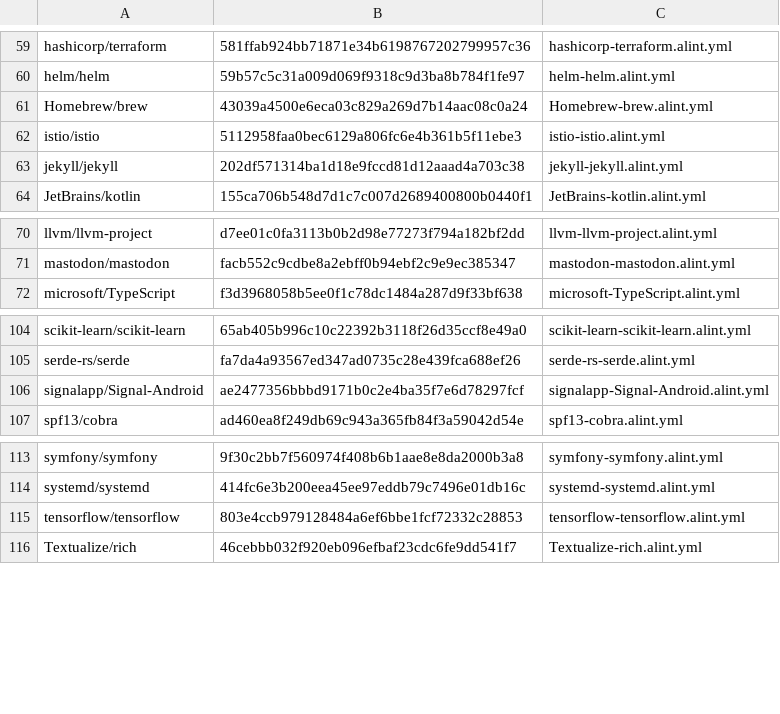
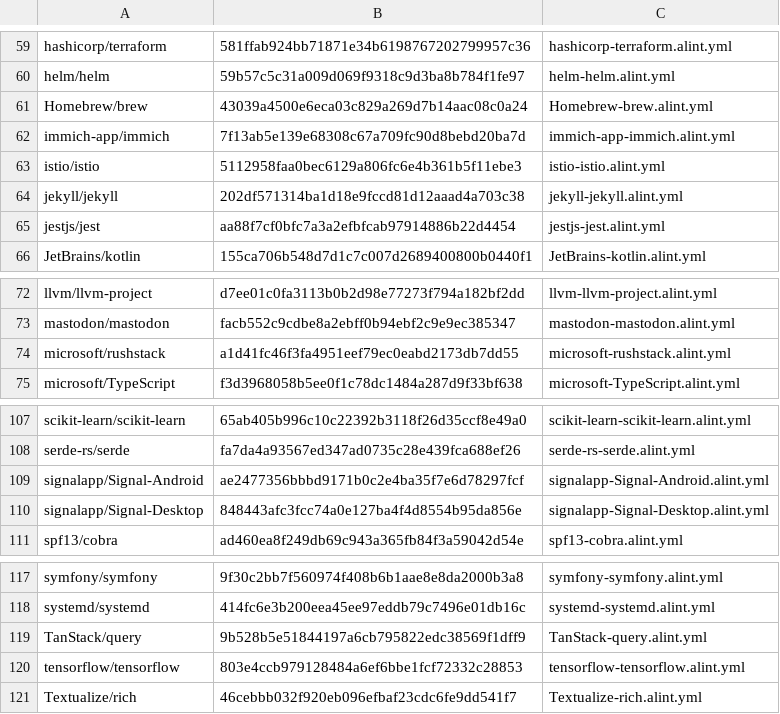
Before and after one commit to asamarts/alint, a TSV file: docs/design/v0.12/corpus/pins.tsv, drawn as a sheet; only a part is shown, gaps mark what is left out.

Commit message:
docs(design): record batch 2 of the v0.23 corpus stratum
Batch 2 covers Signal-Desktop, immich, TanStack/query, jest and
rushstack:
- configs in docs/design/v0.12/corpus/, with pins.tsv rows;
- one record per repository in docs/design/v0.23/stratum/;
- results in corpus-stratum-log.md, now 714 units over ten repositories.

Batch 2's rulings are in corpus-stratum.md and are applied to batch 1's
records as well. The main one: an assertion that joins a name to its
value, such as one range per dependency, needs (key path, value) rows,
which no relation adapter emits. It is B-adapter with
`needs: entry-values`. One range per dependency is enforced in all five
JavaScript monorepos so far, so the log reports the after-slice figure
both with and without that adapter (dep-version: 46% or 59%, from 38%
today).

Every config validates and passes on its clone, and
`xtask corpus-replay --only` replays all five.

Next: batches 3 and 4, then the synthesis.

```diff
--- a/docs/design/v0.12/corpus/pins.tsv
+++ b/docs/design/v0.12/corpus/pins.tsv
@@ -61,4 +61,6 @@ helm/helm	59b57c5c31a009d069f9318c9d3ba8b784f1fe97	helm-helm.alint.yml
 Homebrew/brew	43039a4500e6eca03c829a269d7b14aac08c0a24	Homebrew-brew.alint.yml
+immich-app/immich	7f13ab5e139e68308c67a709fc90d8bebd20ba7d	immich-app-immich.alint.yml
 istio/istio	5112958faa0bec6129a806fc6e4b361b5f11ebe3	istio-istio.alint.yml
 jekyll/jekyll	202df571314ba1d18e9fccd81d12aaad4a703c38	jekyll-jekyll.alint.yml
+jestjs/jest	aa88f7cf0bfc7a3a2efbfcab97914886b22d4454	jestjs-jest.alint.yml
 JetBrains/kotlin	155ca706b548d7d1c7c007d2689400800b0440f1	JetBrains-kotlin.alint.yml
@@ -71,2 +73,3 @@ llvm/llvm-project	d7ee01c0fa3113b0b2d98e77273f794a182bf2dd	llvm-llvm-project.ali
 mastodon/mastodon	facb552c9cdbe8a2ebff0b94ebf2c9e9ec385347	mastodon-mastodon.alint.yml
+microsoft/rushstack	a1d41fc46f3fa4951eef79ec0eabd2173db7dd55	microsoft-rushstack.alint.yml
 microsoft/TypeScript	f3d3968058b5ee0f1c78dc1484a287d9f33bf638	microsoft-TypeScript.alint.yml
@@ -106,2 +109,3 @@ serde-rs/serde	fa7da4a93567ed347ad0735c28e439fca688ef26	serde-rs-serde.alint.yml
 signalapp/Signal-Android	ae2477356bbbd9171b0c2e4ba35f7e6d78297fcf	signalapp-Signal-Android.alint.yml
+signalapp/Signal-Desktop	848443afc3fcc74a0e127ba4f4d8554b95da856e	signalapp-Signal-Desktop.alint.yml
 spf13/cobra	ad460ea8f249db69c943a365fb84f3a59042d54e	spf13-cobra.alint.yml
@@ -114,2 +118,3 @@ symfony/symfony	9f30c2bb7f560974f408b6b1aae8e8da2000b3a8	symfony-symfony.alint.y
 systemd/systemd	414fc6e3b200eea45ee97eddb79c7496e01db16c	systemd-systemd.alint.yml
+TanStack/query	9b528b5e51844197a6cb795822edc38569f1dff9	TanStack-query.alint.yml
 tensorflow/tensorflow	803e4ccb979128484a6ef6bbe1fcf72332c28853	tensorflow-tensorflow.alint.yml
```
Also changed, not shown: 18 other files.
